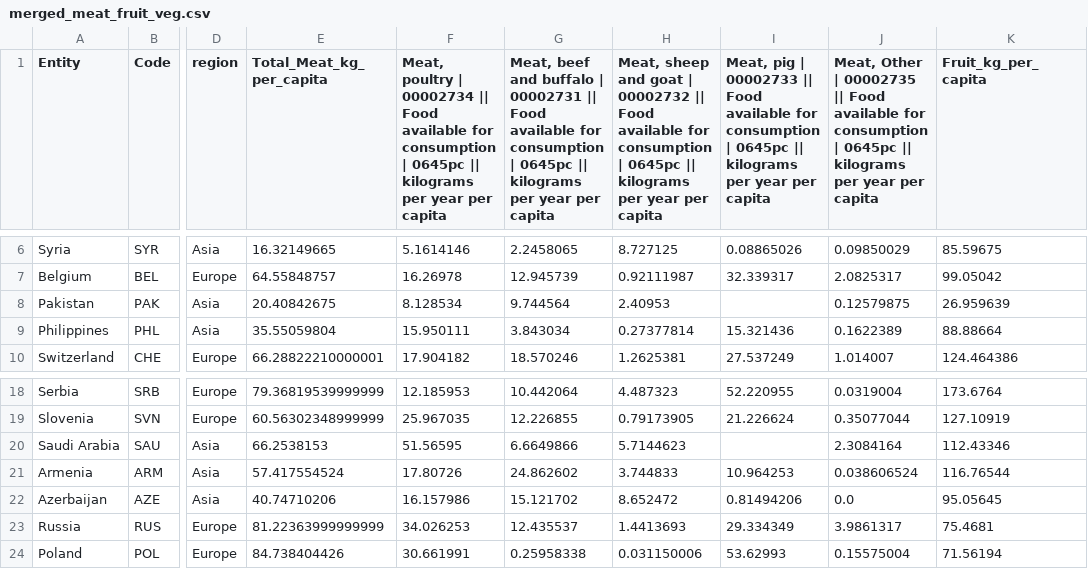
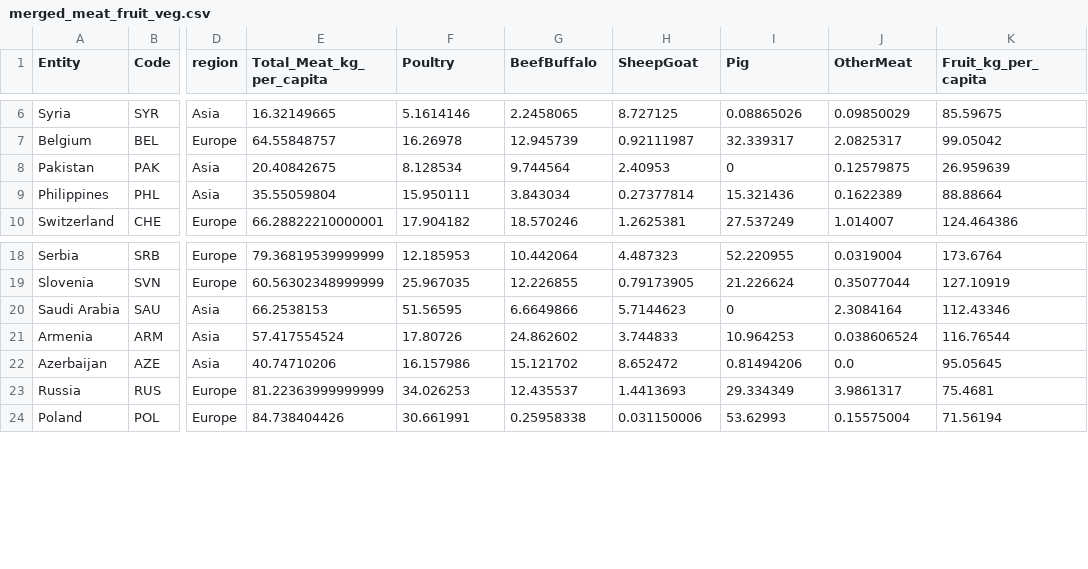
Before and after one commit to Tako870/tddm-ca, a CSV file: datasets/merged_meat_fruit_veg.csv, drawn as a sheet; only a part is shown, gaps mark what is left out; the diff names each change by its address in the sheet, - before the commit and + after, or states it on an @@ line.

Commit message:
Fixed datasets

```diff
--- a/datasets/merged_meat_fruit_veg.csv
+++ b/datasets/merged_meat_fruit_veg.csv
-F1: Meat, poultry | 00002734 || Food available for consumption | 0645pc || kilograms per year per capita
+F1: Poultry
-G1: Meat, beef and buffalo | 00002731 || Food available for consumption | 0645pc || kilograms per year per capita
+G1: BeefBuffalo
-H1: Meat, sheep and goat | 00002732 || Food available for consumption | 0645pc || kilograms per year per capita
+H1: SheepGoat
-I1: Meat, pig | 00002733 || Food available for consumption | 0645pc || kilograms per year per capita
+I1: Pig
-J1: Meat, Other | 00002735 || Food available for consumption | 0645pc || kilograms per year per capita
+J1: OtherMeat
-I8 (Pig): (empty)
+I8 (Pig): 0
-I20 (Pig): (empty)
+I20 (Pig): 0
```
Also changed, not shown: 1 other file.
